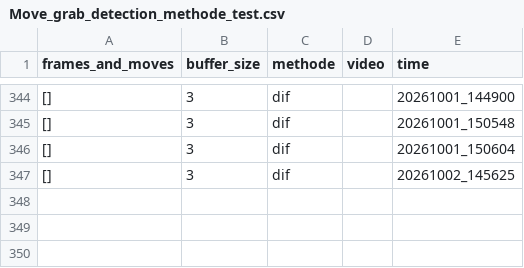
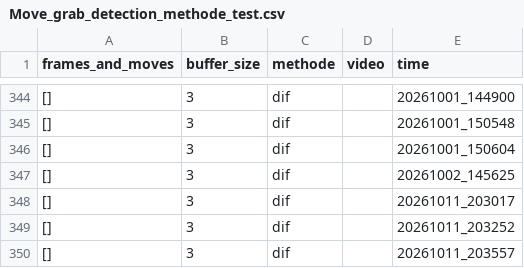
Before and after one commit to Eulelarve/Masterarbeit, a CSV file: python-code/Move_grab_detection_methode_test.csv, drawn as a sheet; only a part is shown, gaps mark what is left out; the diff names each change by its address in the sheet, - before the commit and + after, or states it on an @@ line.

```diff
--- a/python-code/Move_grab_detection_methode_test.csv
+++ b/python-code/Move_grab_detection_methode_test.csv
+row 348: [] | 3 | dif |  | 20261011_203017
+row 349: [] | 3 | dif |  | 20261011_203252
+row 350: [] | 3 | dif |  | 20261011_203557
```
Also changed, not shown: python-code/HAND_detektionmethod_TEST.csv, 6 other files.
